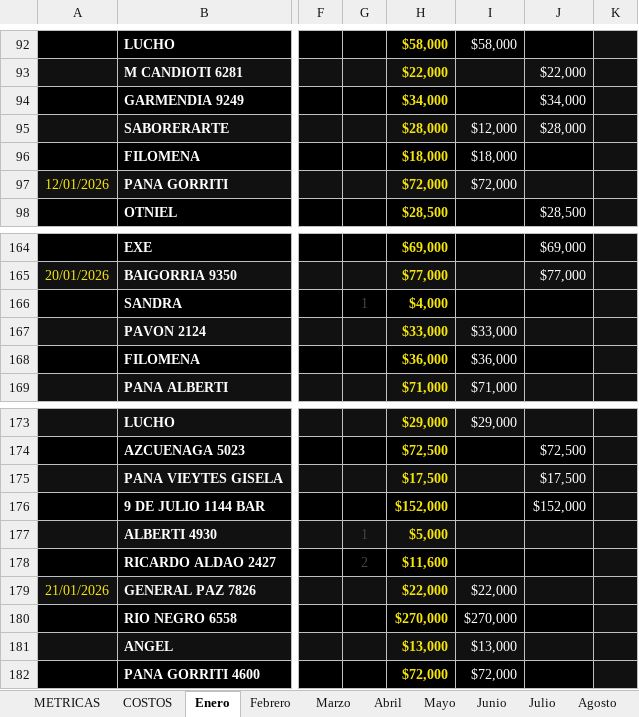
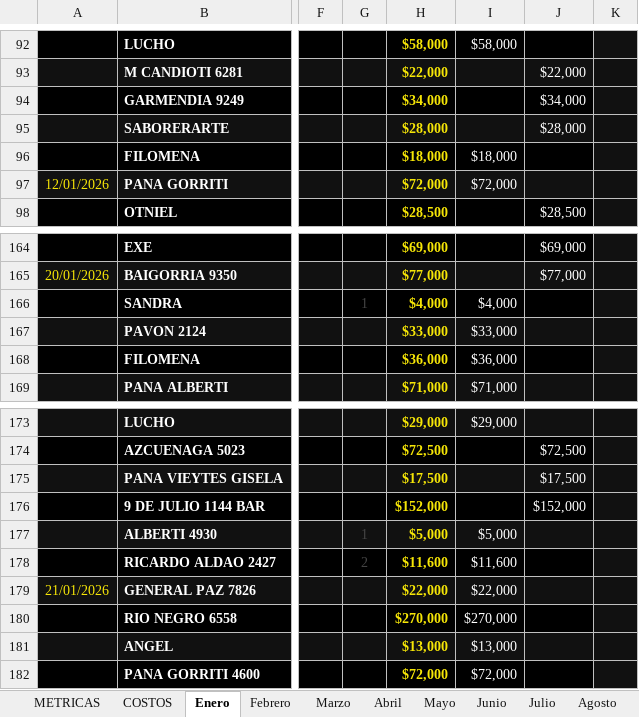
Before and after one commit to alan-galiano/sistema-galiano, an Excel workbook: VENTAS_MILLONARIAS_fin_junio.xlsx, sheet Enero, drawn as a sheet; only a part is shown, gaps mark what is left out; values as stored, in another font and other column widths than the file's, no borders; the diff names each change by its address in the sheet, - before the commit and + after, or states it on an @@ line.

```diff
--- a/VENTAS_MILLONARIAS_fin_junio.xlsx (sheet Enero)
+++ b/VENTAS_MILLONARIAS_fin_junio.xlsx (sheet Enero)
-I95: $12,000
+I95: (empty)
-I166: (empty)
+I166: $4,000
-I177: (empty)
+I177: $5,000
-I178: (empty)
+I178: $11,600
```
Also changed, not shown: sheet Abril, sheet Marzo.
